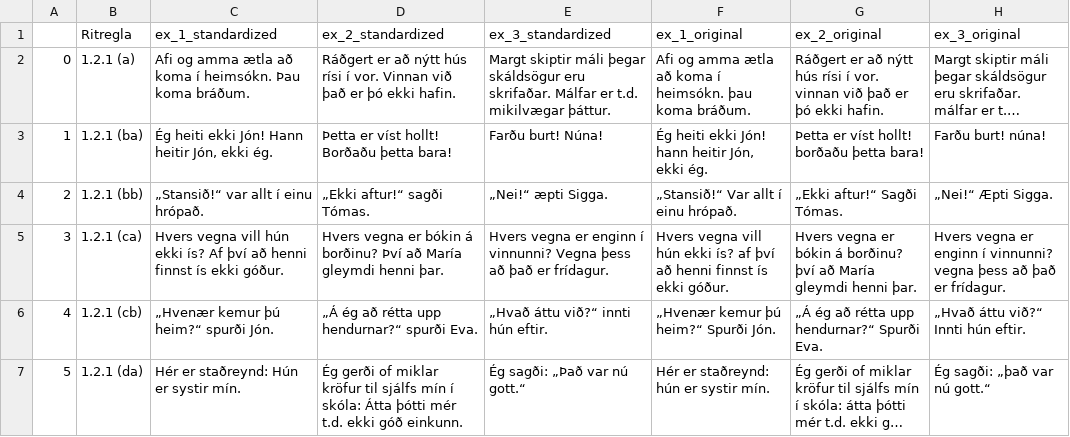
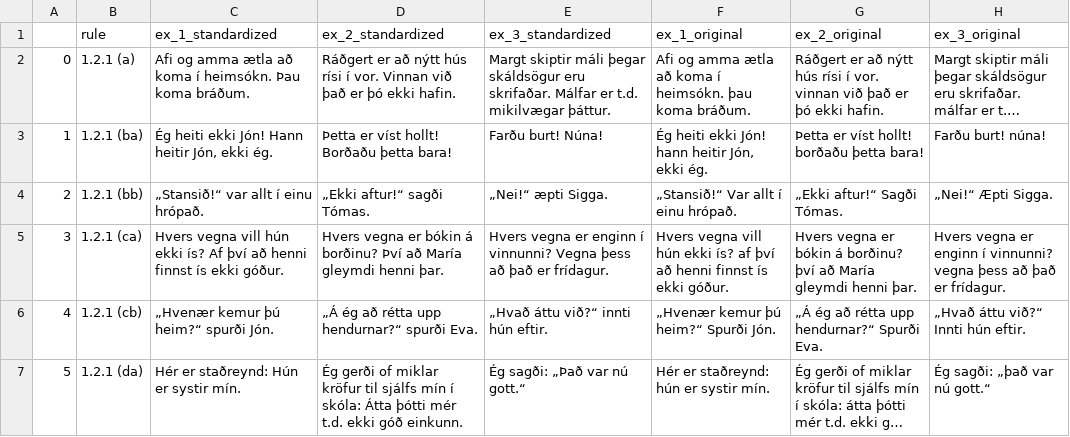
Before and after one commit to stofnun-arna-magnussonar/IceStaBS-Eval, a TSV file: M14-Eval/data/corrections.tsv (was data/corrections.tsv), drawn as a sheet; only a part is shown; long unchanged cells end in …; the diff names each change by its address in the sheet, - before the commit and + after, or states it on an @@ line.

Commit message:
fix: :recycle: removed IceStabs json; major restructure; eval scripts packaged

```diff
--- a/data/corrections.tsv
+++ b/M14-Eval/data/corrections.tsv
-B1: Ritregla
+B1: rule
```
Also changed, not shown: 31 other files.
